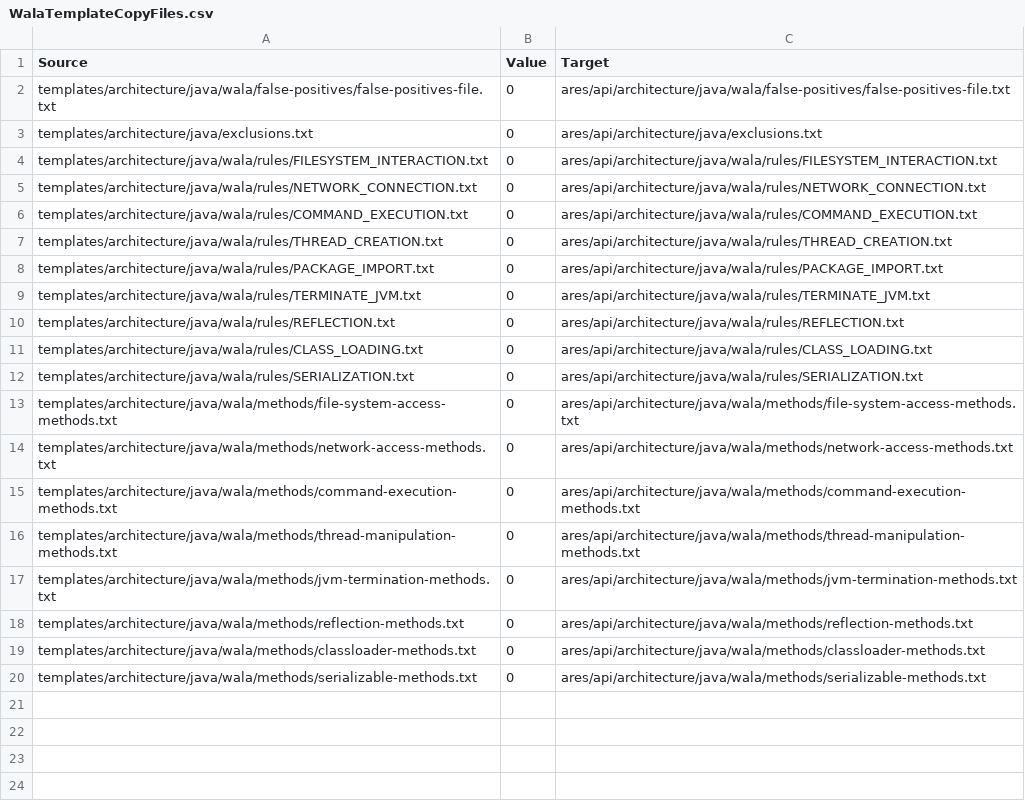
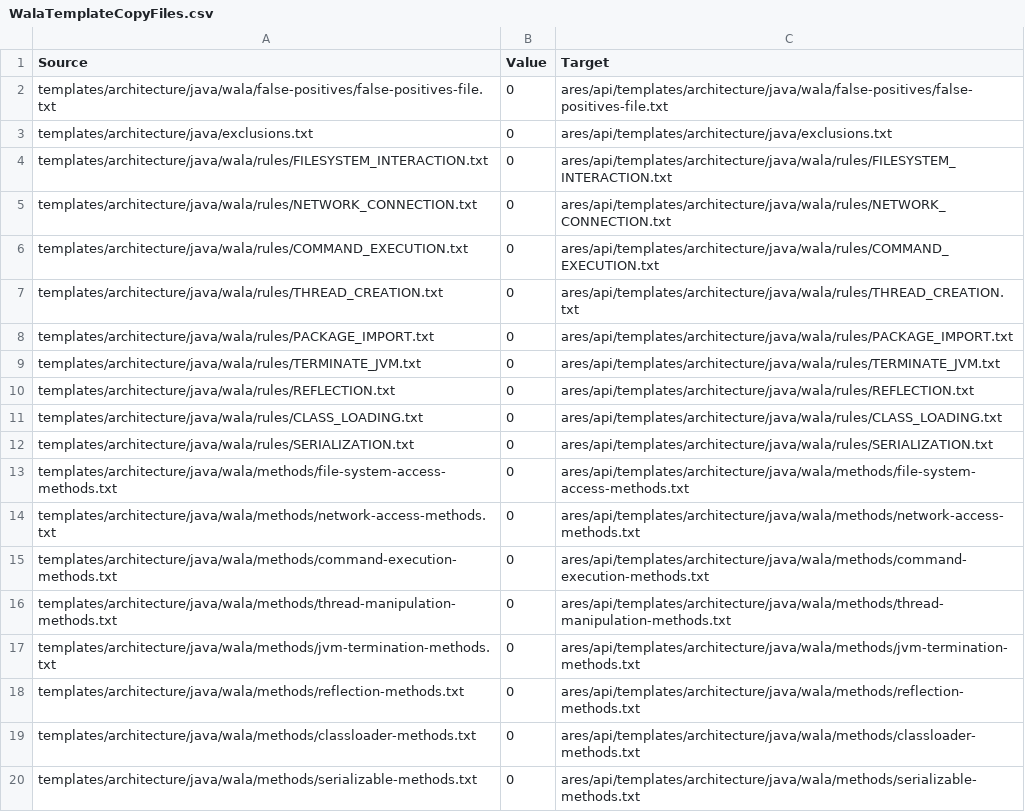
Before and after one commit to ls1intum/Ares2, a CSV file: src/main/resources/de/tum/cit/ase/ares/api/configuration/copyFiles/java/WalaTemplateCopyFiles.csv, drawn as a sheet.

Commit message:
Applied various fixes for making the precompile mode run under JAVA_USING_GRADLE_ARCHUNIT_AND_INSTRUMENTATION

```diff
--- a/src/main/resources/de/tum/cit/ase/ares/api/configuration/copyFiles/java/WalaTemplateCopyFiles.csv
+++ b/src/main/resources/de/tum/cit/ase/ares/api/configuration/copyFiles/java/WalaTemplateCopyFiles.csv
@@ -1,20 +1,20 @@
 Source,Value,Target
-templates/architecture/java/wala/false-positives/false-positives-file.txt,0,ares/api/architecture/java/wala/false-positives/false-positives-file.txt
-templates/architecture/java/exclusions.txt,0,ares/api/architecture/java/exclusions.txt
-templates/architecture/java/wala/rules/FILESYSTEM_INTERACTION.txt,0,ares/api/architecture/java/wala/rules/FILESYSTEM_INTERACTION.txt
-templates/architecture/java/wala/rules/NETWORK_CONNECTION.txt,0,ares/api/architecture/java/wala/rules/NETWORK_CONNECTION.txt
-templates/architecture/java/wala/rules/COMMAND_EXECUTION.txt,0,ares/api/architecture/java/wala/rules/COMMAND_EXECUTION.txt
-templates/architecture/java/wala/rules/THREAD_CREATION.txt,0,ares/api/architecture/java/wala/rules/THREAD_CREATION.txt
-templates/architecture/java/wala/rules/PACKAGE_IMPORT.txt,0,ares/api/architecture/java/wala/rules/PACKAGE_IMPORT.txt
-templates/architecture/java/wala/rules/TERMINATE_JVM.txt,0,ares/api/architecture/java/wala/rules/TERMINATE_JVM.txt
-templates/architecture/java/wala/rules/REFLECTION.txt,0,ares/api/architecture/java/wala/rules/REFLECTION.txt
-templates/architecture/java/wala/rules/CLASS_LOADING.txt,0,ares/api/architecture/java/wala/rules/CLASS_LOADING.txt
-templates/architecture/java/wala/rules/SERIALIZATION.txt,0,ares/api/architecture/java/wala/rules/SERIALIZATION.txt
-templates/architecture/java/wala/methods/file-system-access-methods.txt,0,ares/api/architecture/java/wala/methods/file-system-access-methods.txt
-templates/architecture/java/wala/methods/network-access-methods.txt,0,ares/api/architecture/java/wala/methods/network-access-methods.txt
-templates/architecture/java/wala/methods/command-execution-methods.txt,0,ares/api/architecture/java/wala/methods/command-execution-methods.txt
-templates/architecture/java/wala/methods/thread-manipulation-methods.txt,0,ares/api/architecture/java/wala/methods/thread-manipulation-methods.txt
-templates/architecture/java/wala/methods/jvm-termination-methods.txt,0,ares/api/architecture/java/wala/methods/jvm-termination-methods.txt
-templates/architecture/java/wala/methods/reflection-methods.txt,0,ares/api/architecture/java/wala/methods/reflection-methods.txt
-templates/architecture/java/wala/methods/classloader-methods.txt,0,ares/api/architecture/java/wala/methods/classloader-methods.txt
-templates/architecture/java/wala/methods/serializable-methods.txt,0,ares/api/architecture/java/wala/methods/serializable-methods.txt
+templates/architecture/java/wala/false-positives/false-positives-file.txt,0,ares/api/templates/architecture/java/wala/false-positives/false-positives-file.txt
+templates/architecture/java/exclusions.txt,0,ares/api/templates/architecture/java/exclusions.txt
+templates/architecture/java/wala/rules/FILESYSTEM_INTERACTION.txt,0,ares/api/templates/architecture/java/wala/rules/FILESYSTEM_INTERACTION.txt
+templates/architecture/java/wala/rules/NETWORK_CONNECTION.txt,0,ares/api/templates/architecture/java/wala/rules/NETWORK_CONNECTION.txt
+templates/architecture/java/wala/rules/COMMAND_EXECUTION.txt,0,ares/api/templates/architecture/java/wala/rules/COMMAND_EXECUTION.txt
+templates/architecture/java/wala/rules/THREAD_CREATION.txt,0,ares/api/templates/architecture/java/wala/rules/THREAD_CREATION.txt
+templates/architecture/java/wala/rules/PACKAGE_IMPORT.txt,0,ares/api/templates/architecture/java/wala/rules/PACKAGE_IMPORT.txt
+templates/architecture/java/wala/rules/TERMINATE_JVM.txt,0,ares/api/templates/architecture/java/wala/rules/TERMINATE_JVM.txt
+templates/architecture/java/wala/rules/REFLECTION.txt,0,ares/api/templates/architecture/java/wala/rules/REFLECTION.txt
+templates/architecture/java/wala/rules/CLASS_LOADING.txt,0,ares/api/templates/architecture/java/wala/rules/CLASS_LOADING.txt
+templates/architecture/java/wala/rules/SERIALIZATION.txt,0,ares/api/templates/architecture/java/wala/rules/SERIALIZATION.txt
+templates/architecture/java/wala/methods/file-system-access-methods.txt,0,ares/api/templates/architecture/java/wala/methods/file-system-access-methods.txt
+templates/architecture/java/wala/methods/network-access-methods.txt,0,ares/api/templates/architecture/java/wala/methods/network-access-methods.txt
+templates/architecture/java/wala/methods/command-execution-methods.txt,0,ares/api/templates/architecture/java/wala/methods/command-execution-methods.txt
+templates/architecture/java/wala/methods/thread-manipulation-methods.txt,0,ares/api/templates/architecture/java/wala/methods/thread-manipulation-methods.txt
+templates/architecture/java/wala/methods/jvm-termination-methods.txt,0,ares/api/templates/architecture/java/wala/methods/jvm-termination-methods.txt
+templates/architecture/java/wala/methods/reflection-methods.txt,0,ares/api/templates/architecture/java/wala/methods/reflection-methods.txt
+templates/architecture/java/wala/methods/classloader-methods.txt,0,ares/api/templates/architecture/java/wala/methods/classloader-methods.txt
+templates/architecture/java/wala/methods/serializable-methods.txt,0,ares/api/templates/architecture/java/wala/methods/serializable-methods.txt
```
Also changed, not shown: src/main/resources/de/tum/cit/ase/ares/api/configuration/copyFiles/java/ArchunitJavaCopyFiles.csv, src/main/resources/de/tum/cit/ase/ares/api/configuration/copyFiles/java/ArchunitTemplateCopyFiles.csv, 44 other files.
